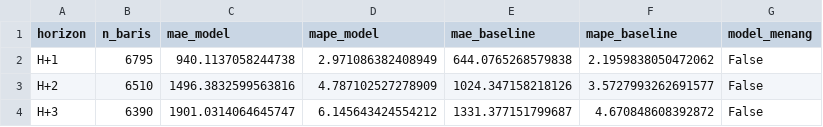
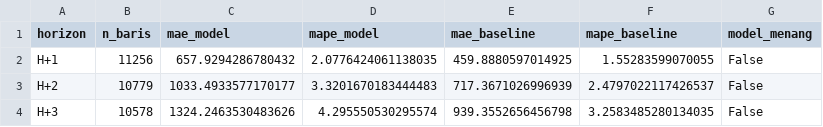
Before and after one commit to Hafizhputra27/example_scrap, a CSV file: models/hasil_evaluasi_multi_horizon.csv, drawn as a sheet.

```diff
--- a/models/hasil_evaluasi_multi_horizon.csv
+++ b/models/hasil_evaluasi_multi_horizon.csv
@@ -1,4 +1,4 @@
 horizon,n_baris,mae_model,mape_model,mae_baseline,mape_baseline,model_menang
-H+1,6795,940.1137058244738,2.971086382408949,644.0765268579838,2.1959838050472062,False
-H+2,6510,1496.3832599563816,4.787102527278909,1024.347158218126,3.5727993262691577,False
-H+3,6390,1901.0314064645747,6.145643424554212,1331.377151799687,4.670848608392872,False
+H+1,11256,657.9294286780432,2.0776424061138035,459.8880597014925,1.55283599070055,False
+H+2,10779,1033.4933577170177,3.3201670183444483,717.3671026996939,2.4797022117426537,False
+H+3,10578,1324.2463530483626,4.295550530295574,939.3552656456798,3.2583485280134035,False
```
Also changed, not shown: models/band_rekomendasi_7hari.csv, 16 other files.
